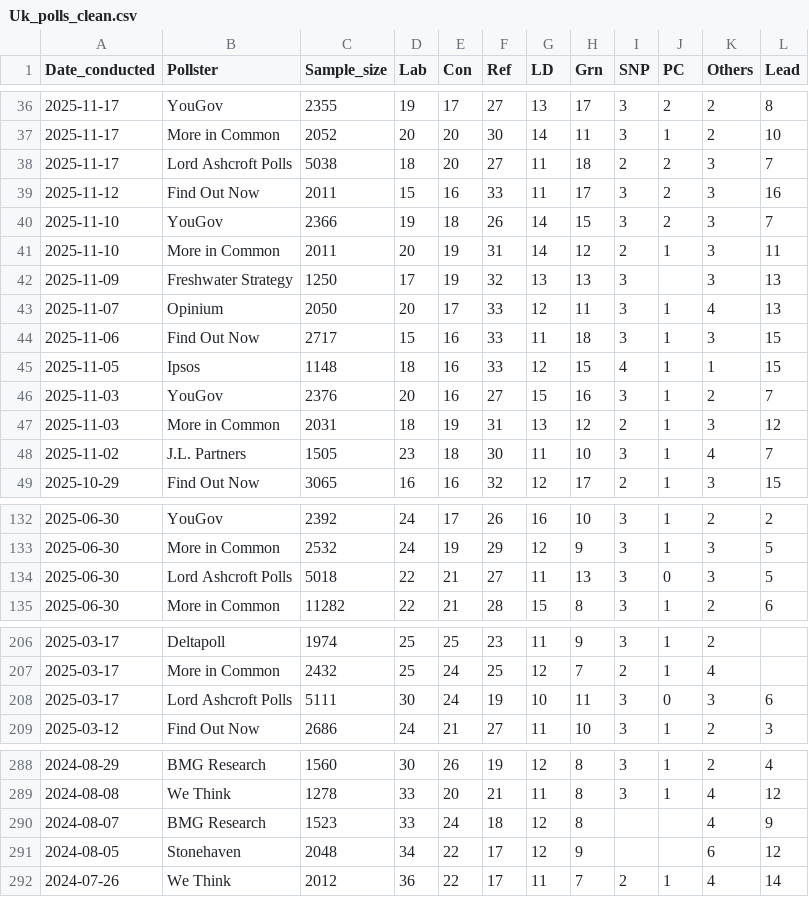
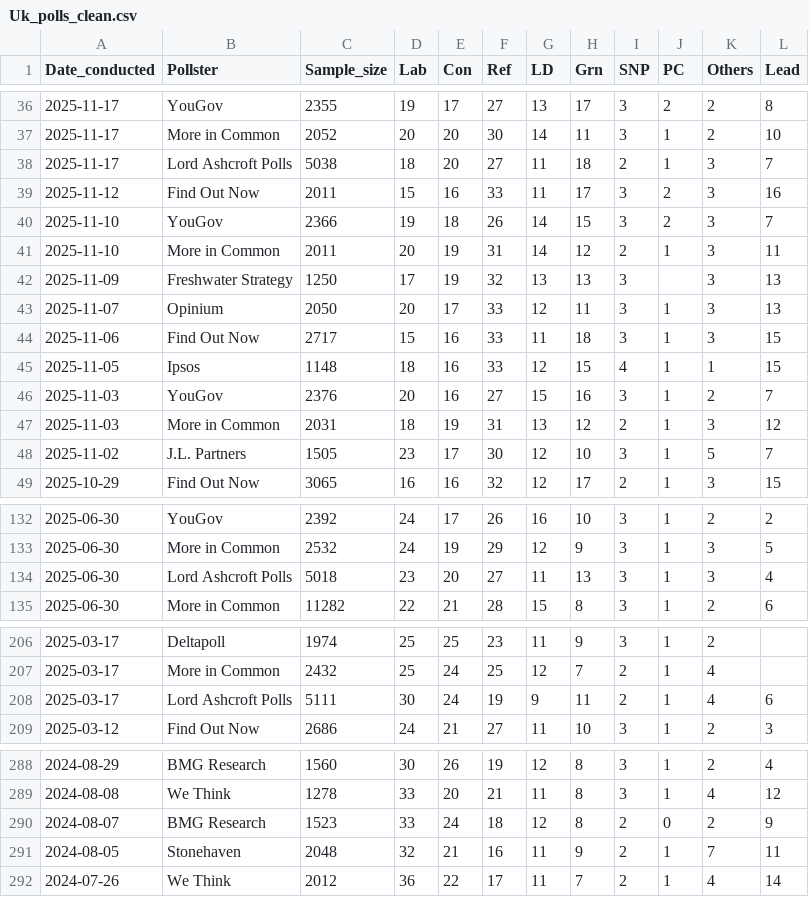
Before and after one commit to Andrevitali/PollsProject, a CSV file: Uk_polls_clean.csv, drawn as a sheet; only a part is shown, gaps mark what is left out; the diff covers the shown part only.

```diff
--- a/Uk_polls_clean.csv
+++ b/Uk_polls_clean.csv
@@ -37,3 +37,3 @@ Date_conducted,Pollster,Sample_size,Lab,Con,Ref,LD,Grn,SNP,PC,Others,Lead
 2025-11-17,More in Common,2052,20,20,30,14,11,3,1,2,10
-2025-11-17,Lord Ashcroft Polls,5038,18,20,27,11,18,2,2,3,7
+2025-11-17,Lord Ashcroft Polls,5038,18,20,27,11,18,2,1,3,7
 2025-11-12,Find Out Now,2011,15,16,33,11,17,3,2,3,16
@@ -42,3 +42,3 @@ Date_conducted,Pollster,Sample_size,Lab,Con,Ref,LD,Grn,SNP,PC,Others,Lead
 2025-11-09,Freshwater Strategy,1250,17,19,32,13,13,3,,3,13
-2025-11-07,Opinium,2050,20,17,33,12,11,3,1,4,13
+2025-11-07,Opinium,2050,20,17,33,12,11,3,1,3,13
 2025-11-06,Find Out Now,2717,15,16,33,11,18,3,1,3,15
@@ -47,3 +47,3 @@ Date_conducted,Pollster,Sample_size,Lab,Con,Ref,LD,Grn,SNP,PC,Others,Lead
 2025-11-03,More in Common,2031,18,19,31,13,12,2,1,3,12
-2025-11-02,J.L. Partners,1505,23,18,30,11,10,3,1,4,7
+2025-11-02,J.L. Partners,1505,23,17,30,12,10,3,1,5,7
 2025-10-29,Find Out Now,3065,16,16,32,12,17,2,1,3,15
@@ -133,3 +133,3 @@ Date_conducted,Pollster,Sample_size,Lab,Con,Ref,LD,Grn,SNP,PC,Others,Lead
 2025-06-30,More in Common,2532,24,19,29,12,9,3,1,3,5
-2025-06-30,Lord Ashcroft Polls,5018,22,21,27,11,13,3,0,3,5
+2025-06-30,Lord Ashcroft Polls,5018,23,20,27,11,13,3,1,3,4
 2025-06-30,More in Common,11282,22,21,28,15,8,3,1,2,6
@@ -207,3 +207,3 @@ Date_conducted,Pollster,Sample_size,Lab,Con,Ref,LD,Grn,SNP,PC,Others,Lead
 2025-03-17,More in Common,2432,25,24,25,12,7,2,1,4,
-2025-03-17,Lord Ashcroft Polls,5111,30,24,19,10,11,3,0,3,6
+2025-03-17,Lord Ashcroft Polls,5111,30,24,19,9,11,2,1,4,6
 2025-03-12,Find Out Now,2686,24,21,27,11,10,3,1,2,3
@@ -289,4 +289,4 @@ Date_conducted,Pollster,Sample_size,Lab,Con,Ref,LD,Grn,SNP,PC,Others,Lead
 2024-08-08,We Think,1278,33,20,21,11,8,3,1,4,12
-2024-08-07,BMG Research,1523,33,24,18,12,8,,,4,9
-2024-08-05,Stonehaven,2048,34,22,17,12,9,,,6,12
+2024-08-07,BMG Research,1523,33,24,18,12,8,2,0,2,9
+2024-08-05,Stonehaven,2048,32,21,16,11,9,2,1,7,11
 2024-07-26,We Think,2012,36,22,17,11,7,2,1,4,14
```
Also changed, not shown: 24 edited cells elsewhere in this file, UK_national_polls_last5years_bs4.csv, 1 other file.
